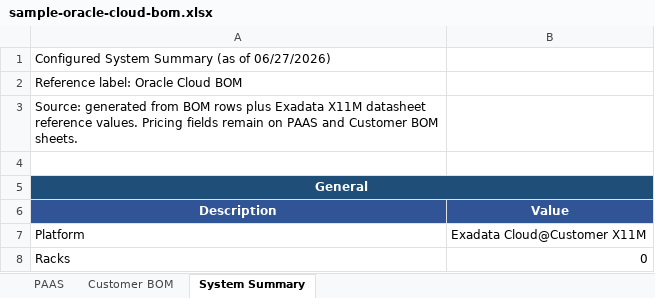
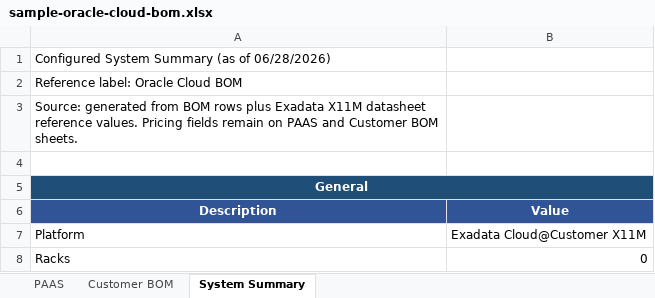
Before and after one commit to philstepson/Codex-BOM-SKILL, an Excel workbook: oracle-cloud-bom-builder/outputs/sample-oracle-cloud-bom.xlsx, sheet System Summary, drawn as a sheet; only a part is shown; values as stored, in another font and other column widths than the file's, no borders; the diff names each change by its address in the sheet, - before the commit and + after, or states it on an @@ line.

```diff
--- a/oracle-cloud-bom-builder/outputs/sample-oracle-cloud-bom.xlsx (sheet System Summary)
+++ b/oracle-cloud-bom-builder/outputs/sample-oracle-cloud-bom.xlsx (sheet System Summary)
-A1 (Description): Configured System Summary (as of 06/27/2026)
+A1 (Description): Configured System Summary (as of 06/28/2026)
```
Also changed, not shown: sheet PAAS, sheet Customer BOM, 5 other files.
